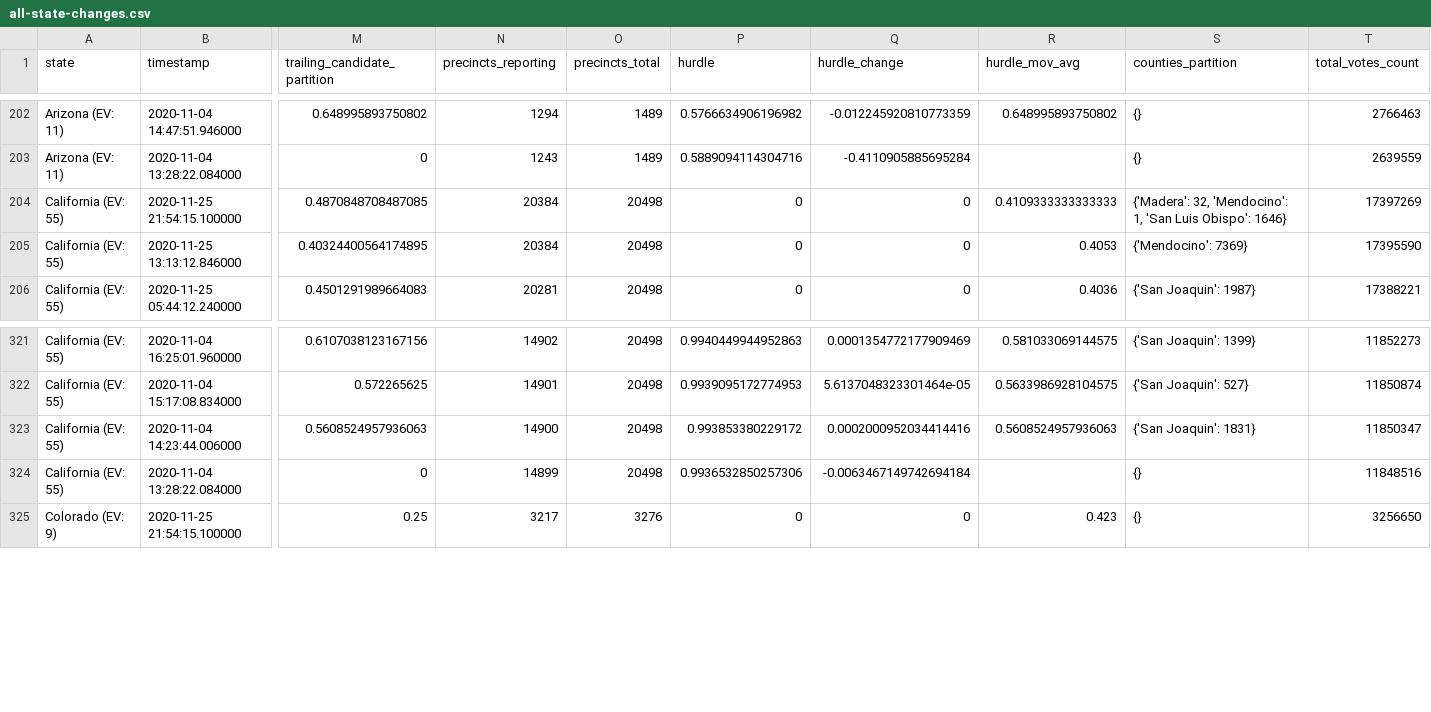
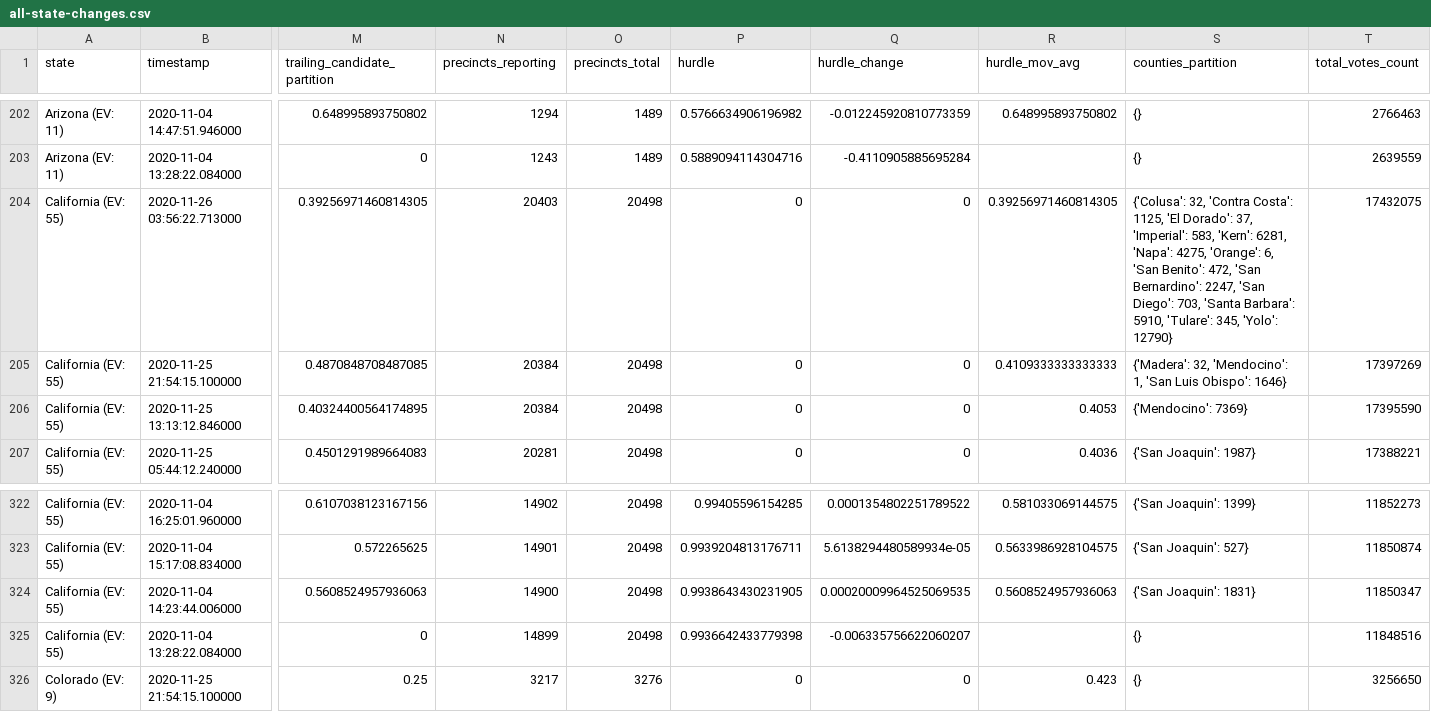
Before and after one commit to carlesm/nyt-2020-election-scraper, a CSV file: all-state-changes.csv, drawn as a sheet; only a part is shown, gaps mark what is left out; addresses are those after the commit; rows hold the shown columns only; the diff covers the shown part only; the diff names each change by its address in the sheet, - before the commit and + after, or states it on an @@ line.

```diff
--- a/all-state-changes.csv
+++ b/all-state-changes.csv
+row 204: California (EV: 55) | 2020-11-26 03:56:22.713000 | 0.39256971460814305 | 20403 | 20498 | 0 | 0 | 0.39256971460814305 | {'Colusa': 32, 'Contra Costa': 1125, 'El Dorado': 37, 'Imperial': 583, 'Kern': 6281, 'Napa': 4275, 'Orange': 6, 'San Benito': 472, 'San Bernardino': 2247, 'San Diego': 703, 'Santa Barbara': 5910, 'Tulare': 345, 'Yolo': 12790} | 17432075
-P322 (hurdle): 0.9940449944952863
+P322 (hurdle): 0.99405596154285
-Q322 (hurdle_change): 0.0001354772177909469
+Q322 (hurdle_change): 0.0001354802251789522
-P323 (hurdle): 0.9939095172774953
+P323 (hurdle): 0.9939204813176711
-Q323 (hurdle_change): 5.6137048323301464e-05
+Q323 (hurdle_change): 5.6138294480589934e-05
-P324 (hurdle): 0.993853380229172
+P324 (hurdle): 0.9938643430231905
-Q324 (hurdle_change): 0.0002000952034414416
+Q324 (hurdle_change): 0.00020009964525069535
-P325 (hurdle): 0.9936532850257306
+P325 (hurdle): 0.9936642433779398
-Q325 (hurdle_change): -0.0063467149742694184
+Q325 (hurdle_change): -0.006335756622060207
```
Also changed, not shown: 75 edited cells elsewhere in this file, 6 other files.
